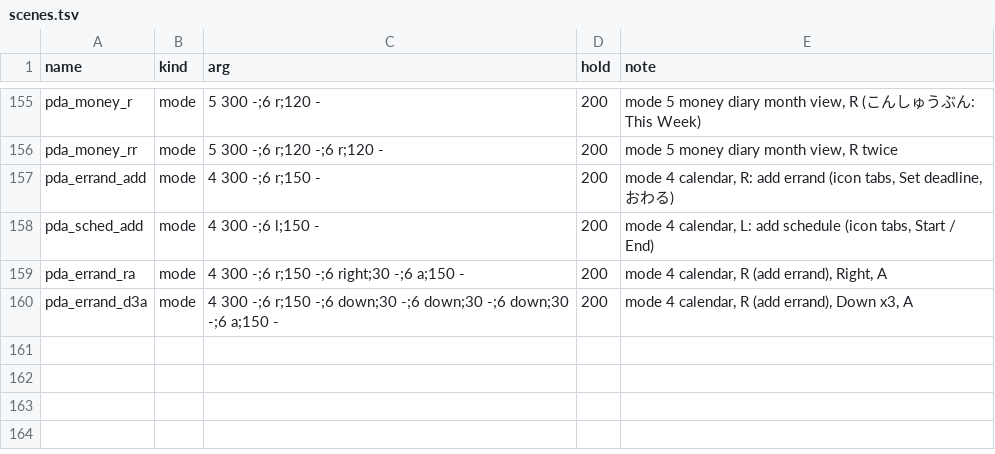
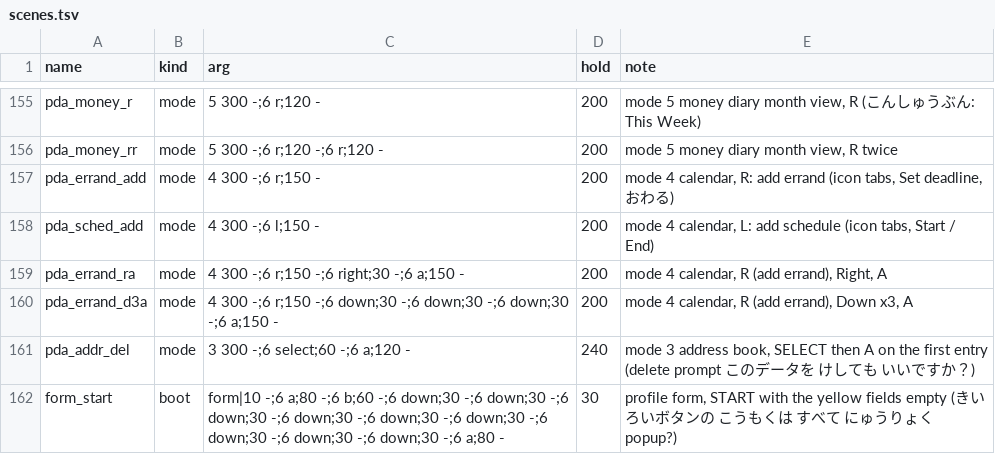
Before and after one commit to minhnhattonthat/gachasute-dyna-device-blue-en, a TSV file: tools/debug/scenes.tsv, drawn as a sheet; only a part is shown, gaps mark what is left out.

```diff
--- a/tools/debug/scenes.tsv
+++ b/tools/debug/scenes.tsv
@@ -160 +160,3 @@ pda_errand_ra	mode	4 300 -;6 r;150 -;6 right;30 -;6 a;150 -	200	mode 4 calendar,
 pda_errand_d3a	mode	4 300 -;6 r;150 -;6 down;30 -;6 down;30 -;6 down;30 -;6 a;150 -	200	mode 4 calendar, R (add errand), Down x3, A
+pda_addr_del	mode	3 300 -;6 select;60 -;6 a;120 -	240	mode 3 address book, SELECT then A on the first entry (delete prompt このデータを けしても いいですか？)
+form_start	boot	form|10 -;6 a;80 -;6 b;60 -;6 down;30 -;6 down;30 -;6 down;30 -;6 down;30 -;6 down;30 -;6 down;30 -;6 down;30 -;6 down;30 -;6 down;30 -;6 a;80 -	30	profile form, START with the yellow fields empty (きいろいボタンの こうもくは すべて にゅうりょく popup?)
```
Also changed, not shown: 8 other files.
